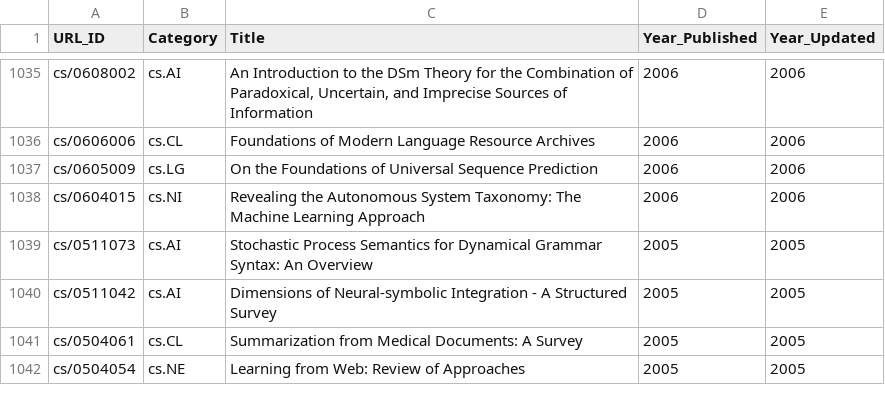
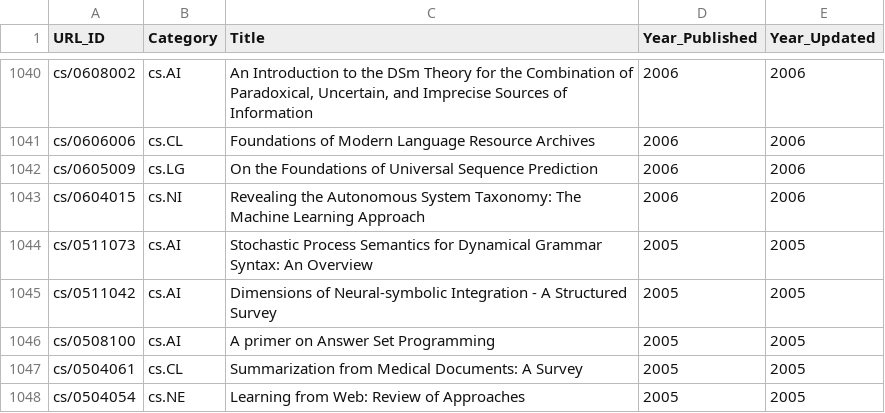
Before and after one commit to ml-feeds/arxiv-ml-reviews, a CSV file: data/articles.csv, drawn as a sheet; only a part is shown, gaps mark what is left out; the diff covers the shown part only.

Commit message:
Add term "primer on"

```diff
--- a/data/articles.csv
+++ b/data/articles.csv
@@ -1040,2 +1045,3 @@ cs/0511073,cs.AI,Stochastic Process Semantics for Dynamical Grammar Syntax: An O
 cs/0511042,cs.AI,Dimensions of Neural-symbolic Integration - A Structured Survey,2005,2005
+cs/0508100,cs.AI,A primer on Answer Set Programming,2005,2005
 cs/0504061,cs.CL,Summarization from Medical Documents: A Survey,2005,2005
```
Also changed, not shown: 5 added rows elsewhere in this file, arxivmlrev/_config/terms.csv, 1 other file.
